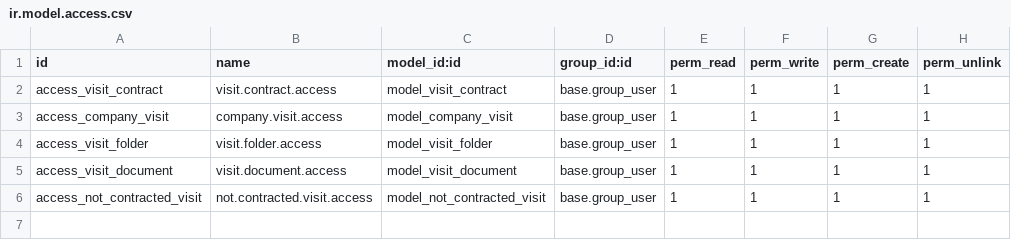
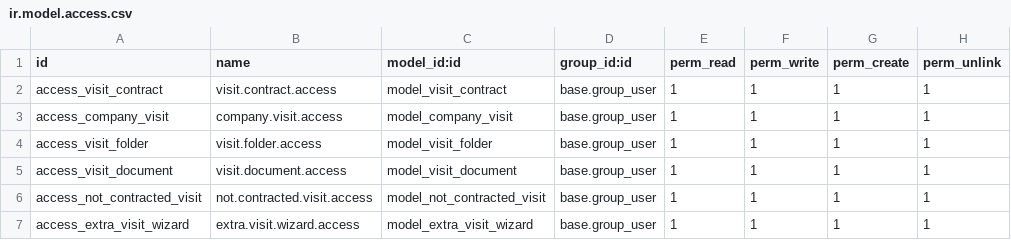
Before and after one commit to raniahammad78/company_visits_tracker, a CSV file: security/ir.model.access.csv, drawn as a sheet.

Commit message:
Add files via upload

```diff
--- a/security/ir.model.access.csv
+++ b/security/ir.model.access.csv
@@ -6 +6,2 @@ access_visit_document,visit.document.access,model_visit_document,base.group_user
 access_not_contracted_visit,not.contracted.visit.access,model_not_contracted_visit,base.group_user,1,1,1,1
+access_extra_visit_wizard,extra.visit.wizard.access,model_extra_visit_wizard,base.group_user,1,1,1,1
```
